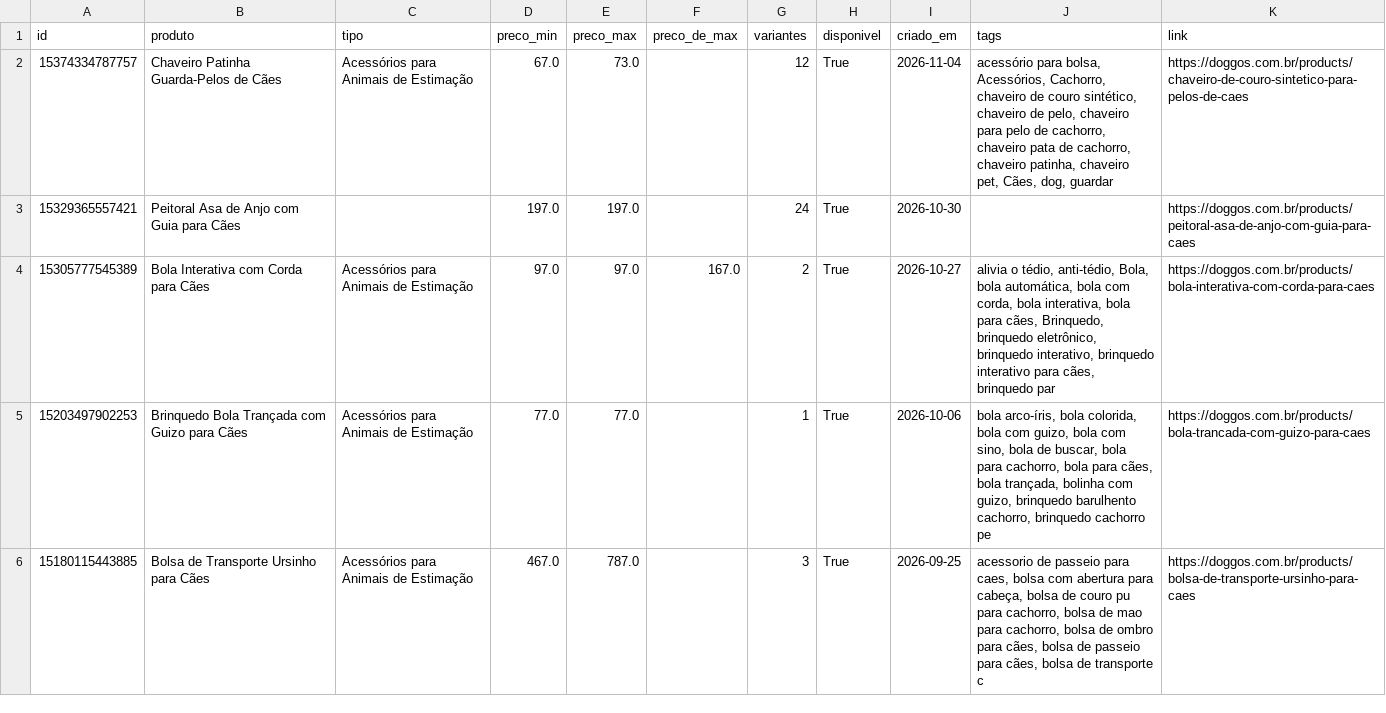
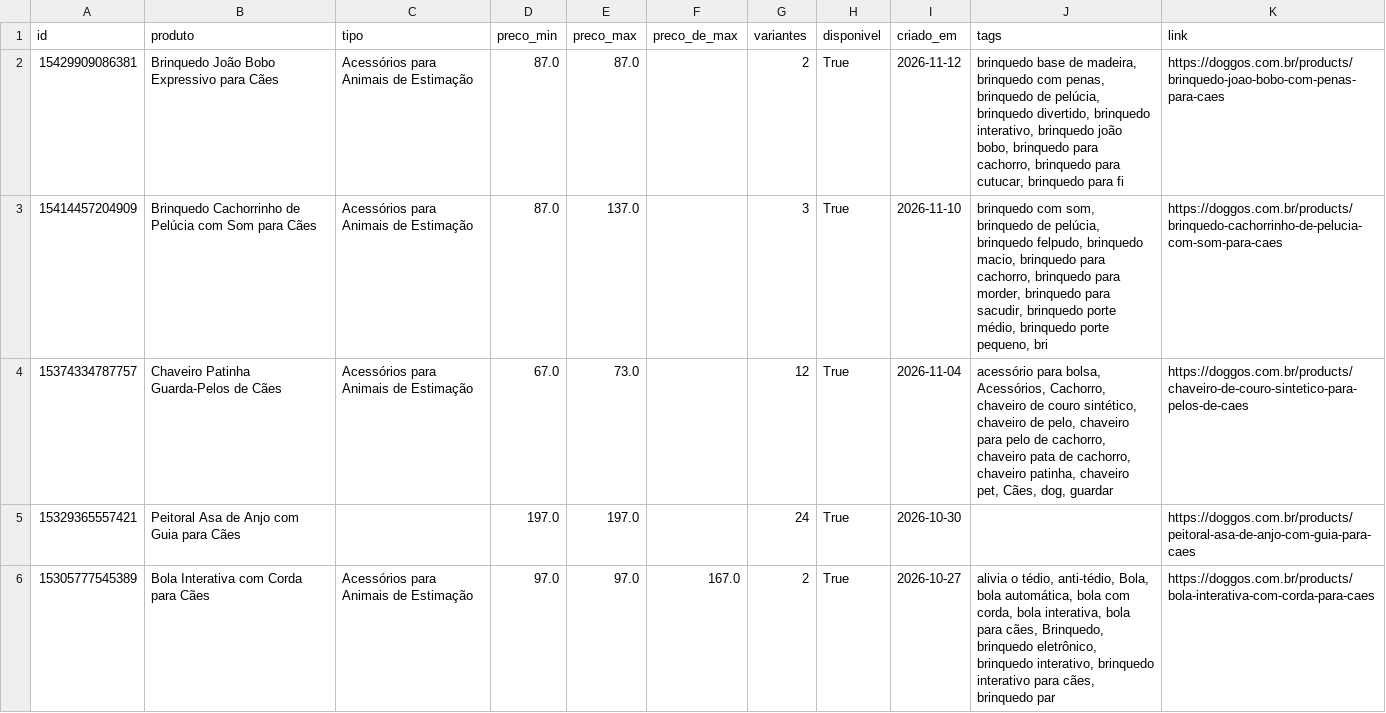
Before and after one commit to helioncontato1-coder/coletor-dados, a CSV file: dados/lojas/doggos.com.br.csv, drawn as a sheet; only a part is shown; the shorter side is filled out with more unchanged rows; the diff names each change by its address in the sheet, - before the commit and + after, or states it on an @@ line.

```diff
--- a/dados/lojas/doggos.com.br.csv
+++ b/dados/lojas/doggos.com.br.csv
+row 2: 15429909086381 | Brinquedo João Bobo Expressivo para Cães | Acessórios para Animais de Estimação | 87.0 | 87.0 |  | 2 | True | 2026-11-12 | brinquedo base de madeira, brinquedo com penas, brinquedo de pelúcia, brinquedo divertido, brinquedo interativo, brinquedo joão bobo, brinquedo para cachorro, brinquedo para cutucar, brinquedo para fi | https://doggos.com.br/products/brinquedo-joao-bobo-com-penas-para-caes
+row 3: 15414457204909 | Brinquedo Cachorrinho de Pelúcia com Som para Cães | Acessórios para Animais de Estimação | 87.0 | 137.0 |  | 3 | True | 2026-11-10 | brinquedo com som, brinquedo de pelúcia, brinquedo felpudo, brinquedo macio, brinquedo para cachorro, brinquedo para morder, brinquedo para sacudir, brinquedo porte médio, brinquedo porte pequeno, bri | https://doggos.com.br/products/brinquedo-cachorrinho-de-pelucia-com-som-para-caes
```
Also changed, not shown: dados/lojas/br-sparkpaws.com.csv, dados/lojas/estilopata.com.csv, 2 other files.
